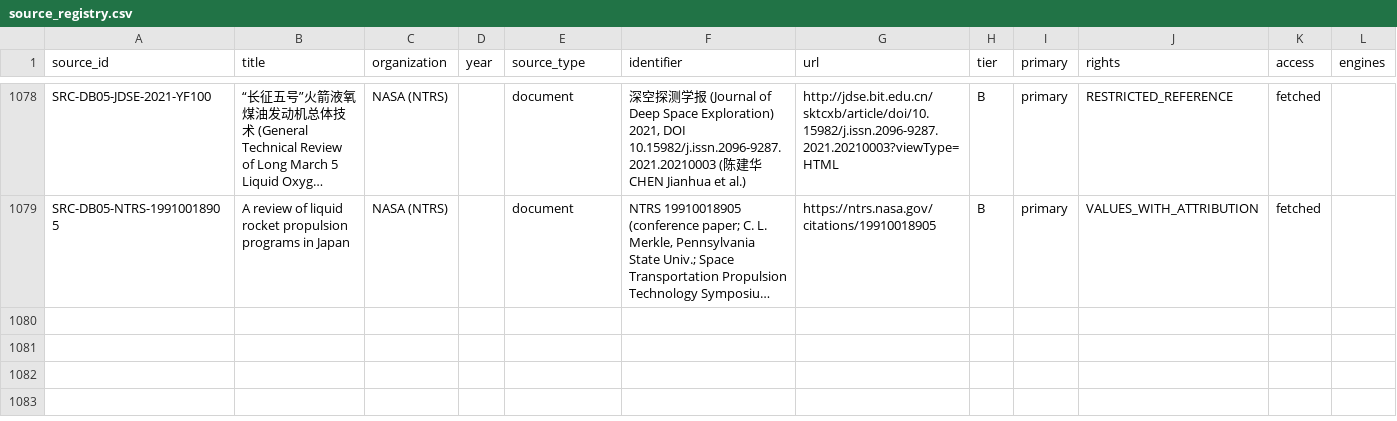
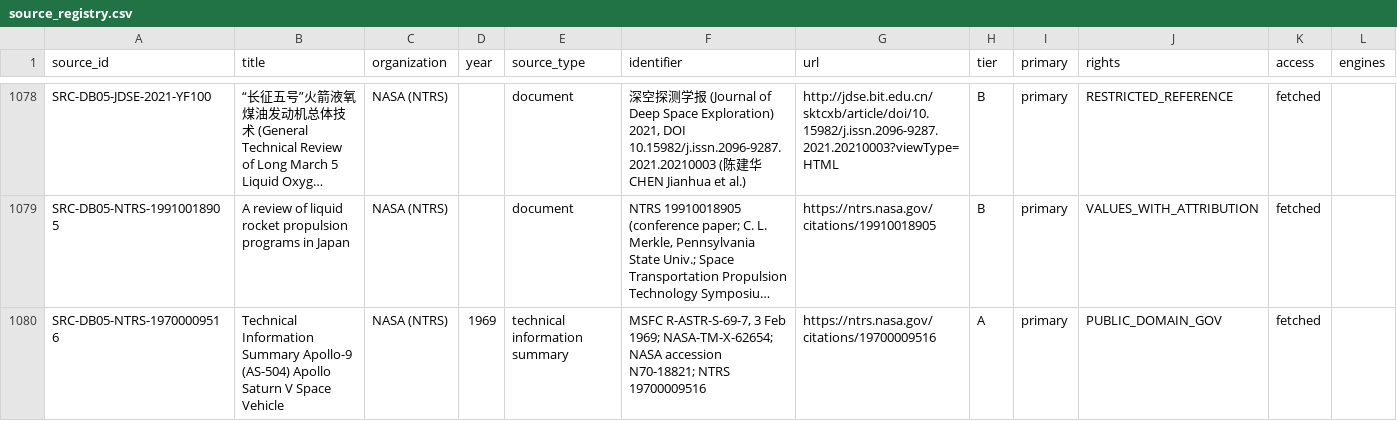
Before and after one commit to halici21/rocketforge, a CSV file: docs/research/engine_database/data/source_registry.csv, drawn as a sheet; only a part is shown, gaps mark what is left out; long unchanged cells end in …; the diff names each change by its address in the sheet, - before the commit and + after, or states it on an @@ line.

```diff
--- a/docs/research/engine_database/data/source_registry.csv
+++ b/docs/research/engine_database/data/source_registry.csv
+row 1080: SRC-DB05-NTRS-19700009516 | Technical Information Summary Apollo-9 (AS-504) Apollo Saturn V Space Vehicle | NASA (NTRS) | 1969 | technical information summary | MSFC R-ASTR-S-69-7, 3 Feb 1969; NASA-TM-X-62654; NASA accession N70-18821; NTRS 19700009516 | https://ntrs.nasa.gov/citations/19700009516 | A | primary | PUBLIC_DOMAIN_GOV | fetched
```
Also changed, not shown: 14 other files.
